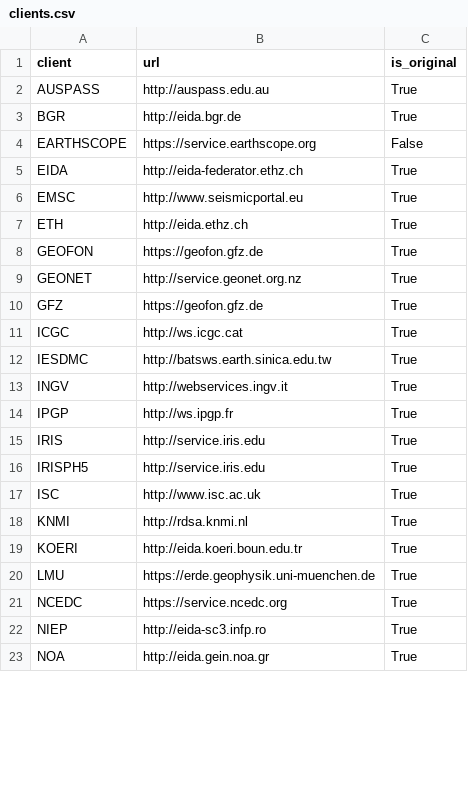
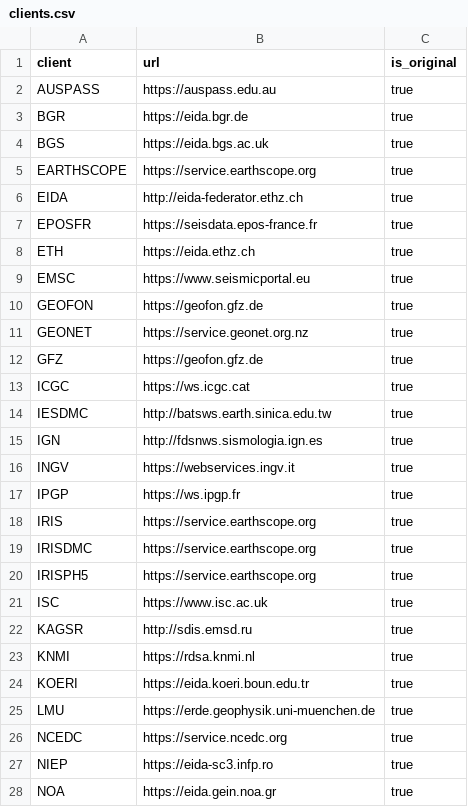
Before and after one commit to AuScope/seed-vault, a CSV file: seed_vault/models/clients.csv, drawn as a sheet; only a part is shown; the diff covers the shown part only.

```diff
--- a/seed_vault/models/clients.csv
+++ b/seed_vault/models/clients.csv
@@ -1,23 +1,28 @@
 client,url,is_original
-AUSPASS,http://auspass.edu.au,True
-BGR,http://eida.bgr.de,True
-EARTHSCOPE,https://service.earthscope.org,False
-EIDA,http://eida-federator.ethz.ch,True
-EMSC,http://www.seismicportal.eu,True
-ETH,http://eida.ethz.ch,True
-GEOFON,https://geofon.gfz.de,True
-GEONET,http://service.geonet.org.nz,True
-GFZ,https://geofon.gfz.de,True
-ICGC,http://ws.icgc.cat,True
-IESDMC,http://batsws.earth.sinica.edu.tw,True
-INGV,http://webservices.ingv.it,True
-IPGP,http://ws.ipgp.fr,True
-IRIS,http://service.iris.edu,True
-IRISPH5,http://service.iris.edu,True
-ISC,http://www.isc.ac.uk,True
-KNMI,http://rdsa.knmi.nl,True
-KOERI,http://eida.koeri.boun.edu.tr,True
-LMU,https://erde.geophysik.uni-muenchen.de,True
-NCEDC,https://service.ncedc.org,True
-NIEP,http://eida-sc3.infp.ro,True
-NOA,http://eida.gein.noa.gr,True
+AUSPASS,https://auspass.edu.au,true
+BGR,https://eida.bgr.de,true
+BGS,https://eida.bgs.ac.uk,true
+EARTHSCOPE,https://service.earthscope.org,true
+EIDA,http://eida-federator.ethz.ch,true
+EPOSFR,https://seisdata.epos-france.fr,true
+ETH,https://eida.ethz.ch,true
+EMSC,https://www.seismicportal.eu,true
+GEOFON,https://geofon.gfz.de,true
+GEONET,https://service.geonet.org.nz,true
+GFZ,https://geofon.gfz.de,true
+ICGC,https://ws.icgc.cat,true
+IESDMC,http://batsws.earth.sinica.edu.tw,true
+IGN,http://fdsnws.sismologia.ign.es,true
+INGV,https://webservices.ingv.it,true
+IPGP,https://ws.ipgp.fr,true
+IRIS,https://service.earthscope.org,true
+IRISDMC,https://service.earthscope.org,true
+IRISPH5,https://service.earthscope.org,true
+ISC,https://www.isc.ac.uk,true
+KAGSR,http://sdis.emsd.ru,true
+KNMI,https://rdsa.knmi.nl,true
+KOERI,https://eida.koeri.boun.edu.tr,true
+LMU,https://erde.geophysik.uni-muenchen.de,true
+NCEDC,https://service.ncedc.org,true
+NIEP,https://eida-sc3.infp.ro,true
+NOA,https://eida.gein.noa.gr,true
```
Also changed, not shown: 2 added rows, 2 removed rows and 14 edited cells elsewhere in this file, 7 other files.
